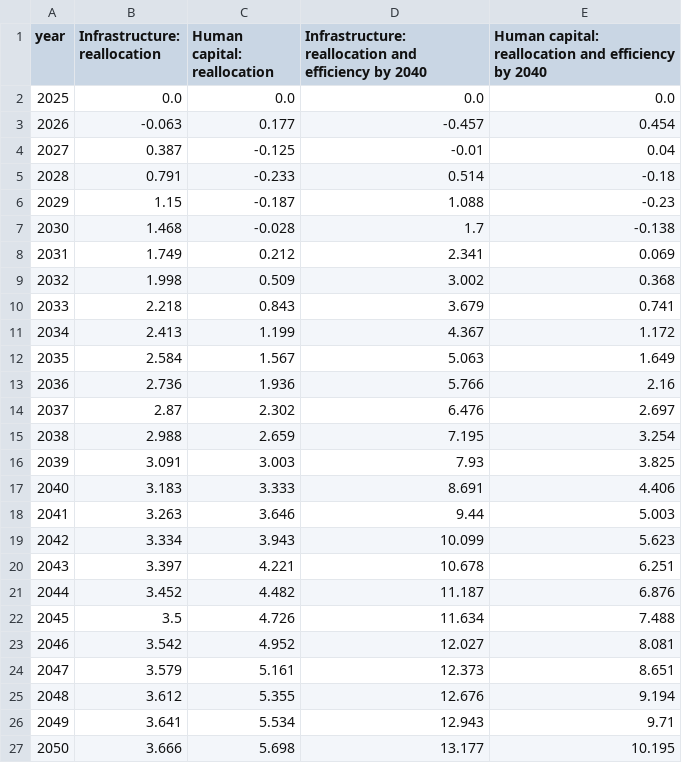
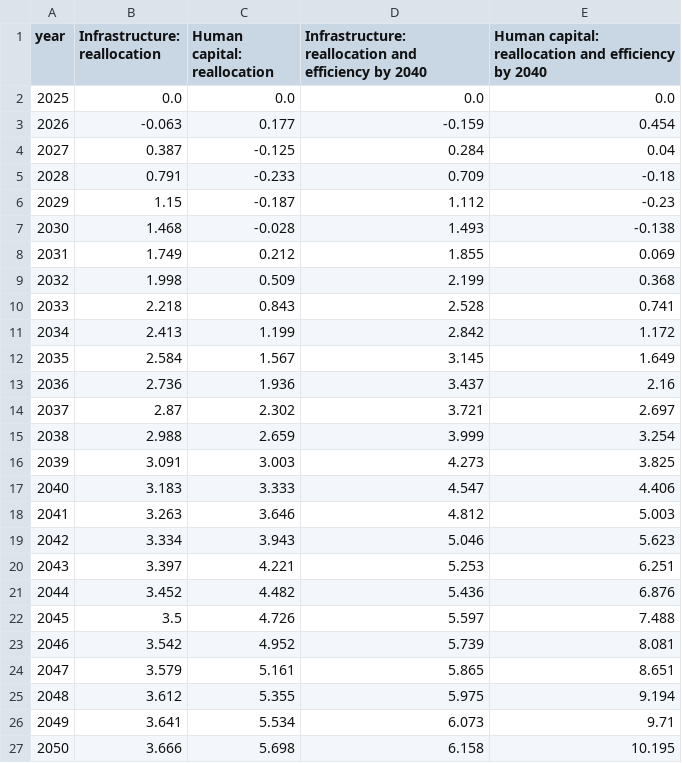
Before and after one commit to kbankowski-econ/2025-05_spendingModelling, a CSV file: docs/2026-06_Jamaica-case/latex/figures/combinedJAM_yd_lines.csv, drawn as a sheet.

```diff
--- a/docs/2026-06_Jamaica-case/latex/figures/combinedJAM_yd_lines.csv
+++ b/docs/2026-06_Jamaica-case/latex/figures/combinedJAM_yd_lines.csv
@@ -2,26 +2,26 @@ year,Infrastructure: reallocation,Human capital: reallocation,Infrastructure: re
 2025,0.0,0.0,0.0,0.0
-2026,-0.063,0.177,-0.457,0.454
-2027,0.387,-0.125,-0.01,0.04
-2028,0.791,-0.233,0.514,-0.18
-2029,1.15,-0.187,1.088,-0.23
-2030,1.468,-0.028,1.7,-0.138
-2031,1.749,0.212,2.341,0.069
-2032,1.998,0.509,3.002,0.368
-2033,2.218,0.843,3.679,0.741
-2034,2.413,1.199,4.367,1.172
-2035,2.584,1.567,5.063,1.649
-2036,2.736,1.936,5.766,2.16
-2037,2.87,2.302,6.476,2.697
-2038,2.988,2.659,7.195,3.254
-2039,3.091,3.003,7.93,3.825
-2040,3.183,3.333,8.691,4.406
-2041,3.263,3.646,9.44,5.003
-2042,3.334,3.943,10.099,5.623
-2043,3.397,4.221,10.678,6.251
-2044,3.452,4.482,11.187,6.876
-2045,3.5,4.726,11.634,7.488
-2046,3.542,4.952,12.027,8.081
-2047,3.579,5.161,12.373,8.651
-2048,3.612,5.355,12.676,9.194
-2049,3.641,5.534,12.943,9.71
-2050,3.666,5.698,13.177,10.195
+2026,-0.063,0.177,-0.159,0.454
+2027,0.387,-0.125,0.284,0.04
+2028,0.791,-0.233,0.709,-0.18
+2029,1.15,-0.187,1.112,-0.23
+2030,1.468,-0.028,1.493,-0.138
+2031,1.749,0.212,1.855,0.069
+2032,1.998,0.509,2.199,0.368
+2033,2.218,0.843,2.528,0.741
+2034,2.413,1.199,2.842,1.172
+2035,2.584,1.567,3.145,1.649
+2036,2.736,1.936,3.437,2.16
+2037,2.87,2.302,3.721,2.697
+2038,2.988,2.659,3.999,3.254
+2039,3.091,3.003,4.273,3.825
+2040,3.183,3.333,4.547,4.406
+2041,3.263,3.646,4.812,5.003
+2042,3.334,3.943,5.046,5.623
+2043,3.397,4.221,5.253,6.251
+2044,3.452,4.482,5.436,6.876
+2045,3.5,4.726,5.597,7.488
+2046,3.542,4.952,5.739,8.081
+2047,3.579,5.161,5.865,8.651
+2048,3.612,5.355,5.975,9.194
+2049,3.641,5.534,6.073,9.71
+2050,3.666,5.698,6.158,10.195
```
Also changed, not shown: docs/csvFiles/figureNumbers_yearly.csv, 22 other files.
